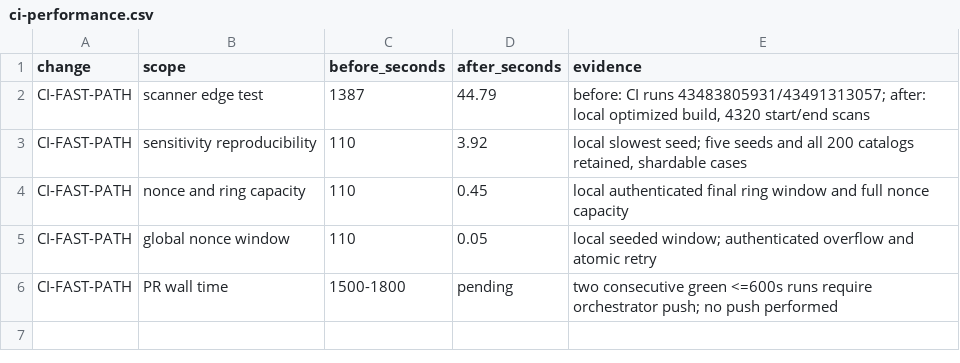
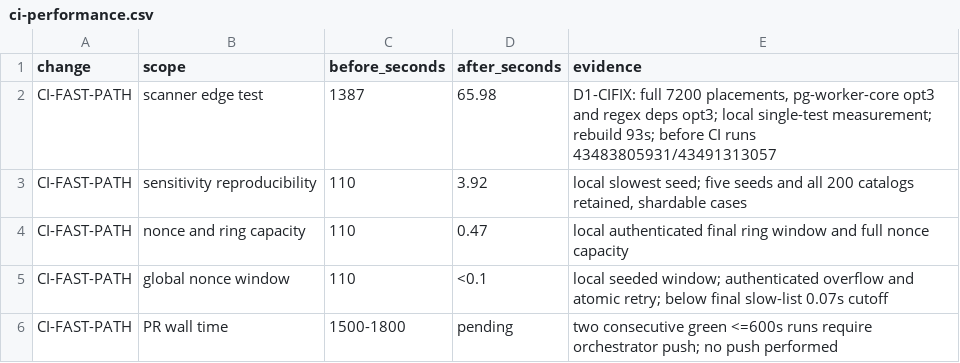
Before and after one commit to Ch3fUlrich/plangraph, a CSV file: docs/ci-performance.csv, drawn as a sheet.

Commit message:
Preserve scanner coverage and make empty CI shards succeed
Plan-Item: plangraph:CI-FAST-PATH
Gate-Edit: D-5840
Test-Removal: D-5840
Writer: codex/gpt-6.1-sol-high (native CLI, D-5840)

```diff
--- a/docs/ci-performance.csv
+++ b/docs/ci-performance.csv
@@ -1,6 +1,6 @@
 change,scope,before_seconds,after_seconds,evidence
-CI-FAST-PATH,scanner edge test,1387,44.79,"before: CI runs 43483805931/43491313057; after: local optimized build, 4320 start/end scans"
+CI-FAST-PATH,scanner edge test,1387,65.98,"D1-CIFIX: full 7200 placements, pg-worker-core opt3 and regex deps opt3; local single-test measurement; rebuild 93s; before CI runs 43483805931/43491313057"
 CI-FAST-PATH,sensitivity reproducibility,110,3.92,"local slowest seed; five seeds and all 200 catalogs retained, shardable cases"
-CI-FAST-PATH,nonce and ring capacity,110,0.45,"local authenticated final ring window and full nonce capacity"
-CI-FAST-PATH,global nonce window,110,0.05,"local seeded window; authenticated overflow and atomic retry"
+CI-FAST-PATH,nonce and ring capacity,110,0.47,"local authenticated final ring window and full nonce capacity"
+CI-FAST-PATH,global nonce window,110,<0.1,"local seeded window; authenticated overflow and atomic retry; below final slow-list 0.07s cutoff"
 CI-FAST-PATH,PR wall time,1500-1800,pending,"two consecutive green <=600s runs require orchestrator push; no push performed"
```
Also changed, not shown: 8 other files.
